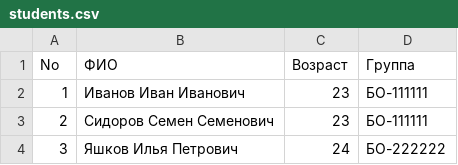
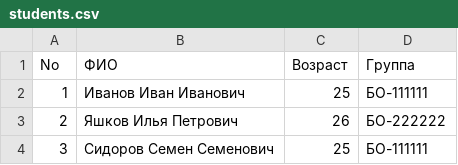
Before and after one commit to CptIdea/labs, a CSV file: lab5/data/students.csv, drawn as a sheet.

```diff
--- a/lab5/data/students.csv
+++ b/lab5/data/students.csv
@@ -1,4 +1,4 @@
 No;ФИО;Возраст;Группа
-1;Иванов Иван Иванович;23;БО-111111
-2;Сидоров Семен Семенович;23;БО-111111
-3;Яшков Илья Петрович;24;БО-222222
+1;Иванов Иван Иванович;25;БО-111111
+2;Яшков Илья Петрович;26;БО-222222
+3;Сидоров Семен Семенович;25;БО-111111
```
Also changed, not shown: 3 other files.
